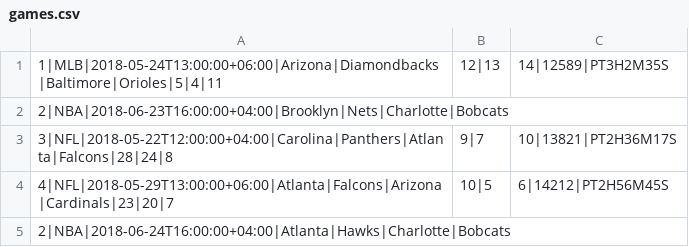
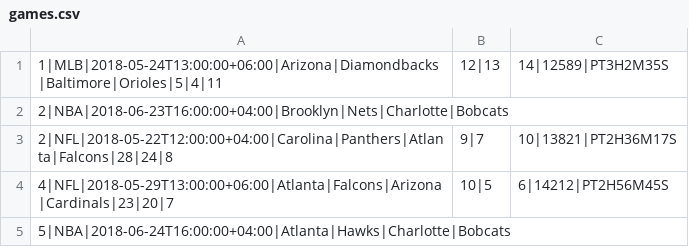
Before and after one commit to ODW-Interns/Sports-Tracking-System, a CSV file: src/main/resources/games.csv, drawn as a sheet.

```diff
--- a/src/main/resources/games.csv
+++ b/src/main/resources/games.csv
@@ -2,4 +2,4 @@
 2|NBA|2018-06-23T16:00:00+04:00|Brooklyn|Nets|Charlotte|Bobcats
-3|NFL|2018-05-22T12:00:00+04:00|Carolina|Panthers|Atlanta|Falcons|28|24|8,9|7,10|13821|PT2H36M17S
+2|NFL|2018-05-22T12:00:00+04:00|Carolina|Panthers|Atlanta|Falcons|28|24|8,9|7,10|13821|PT2H36M17S
 4|NFL|2018-05-29T13:00:00+06:00|Atlanta|Falcons|Arizona|Cardinals|23|20|7,10|5,6|14212|PT2H56M45S
-2|NBA|2018-06-24T16:00:00+04:00|Atlanta|Hawks|Charlotte|Bobcats
+5|NBA|2018-06-24T16:00:00+04:00|Atlanta|Hawks|Charlotte|Bobcats
```
Also changed, not shown: src/main/resources/Players.csv, 1 other file.
